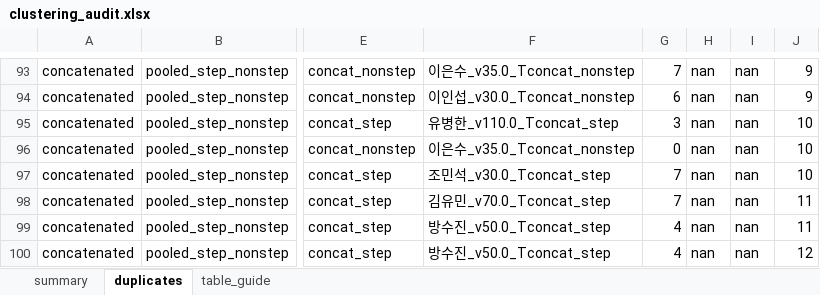
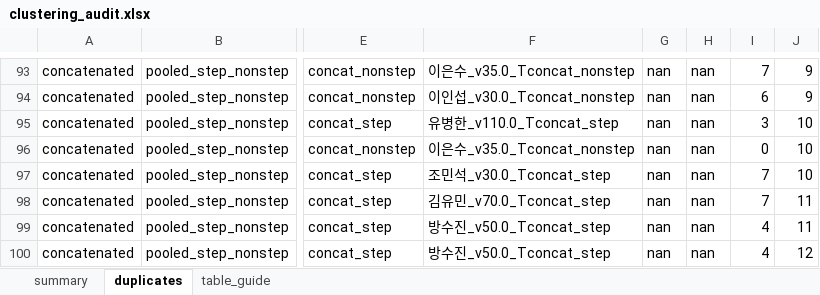
Before and after one commit to Rukkha1024/muscle_synergy_analysis, an Excel workbook: analysis/first_zero_duplicate_k_rerun/artifacts/default_run/concatenated/clustering_audit.xlsx, sheet duplicates, drawn as a sheet; only a part is shown, gaps mark what is left out; values as stored, in another font and other column widths than the file's, no borders; table styles not drawn; the diff covers the shown part only; the diff names each change by its address in the sheet, - before the commit and + after, or states it on an @@ line.

```diff
--- a/analysis/first_zero_duplicate_k_rerun/artifacts/default_run/concatenated/clustering_audit.xlsx (sheet duplicates)
+++ b/analysis/first_zero_duplicate_k_rerun/artifacts/default_run/concatenated/clustering_audit.xlsx (sheet duplicates)
-G93: 7
+G93: nan
-I93: nan
+I93: 7
-G94: 6
+G94: nan
-I94: nan
+I94: 6
-G95: 3
+G95: nan
-I95: nan
+I95: 3
-G96: 0
+G96: nan
-I96: nan
+I96: 0
-G97:G98: 7
+G97:G98: nan
-I97:I98: nan
+I97:I98: 7
-G99:G100: 4
+G99:G100: nan
-I99:I100: nan
+I99:I100: 4
```
Also changed, not shown: 77 edited cells elsewhere in this sheet, 12 other files.
